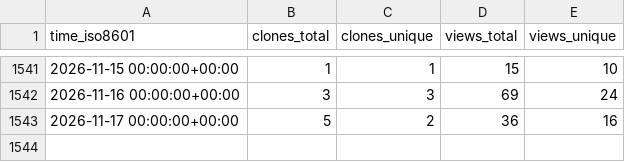
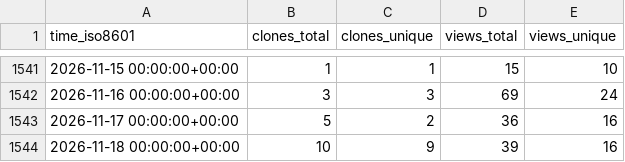
Before and after one commit to schorschinho/osprey-repo-stats, a CSV file: schorschinho/osprey/ghrs-data/views_clones_aggregate.csv, drawn as a sheet; only a part is shown, gaps mark what is left out.

```diff
--- a/schorschinho/osprey/ghrs-data/views_clones_aggregate.csv
+++ b/schorschinho/osprey/ghrs-data/views_clones_aggregate.csv
@@ -1543 +1543,2 @@ time_iso8601,clones_total,clones_unique,views_total,views_unique
 2026-11-17 00:00:00+00:00,5,2,36,16
+2026-11-18 00:00:00+00:00,10,9,39,16
```
Also changed, not shown: 1 other file.
